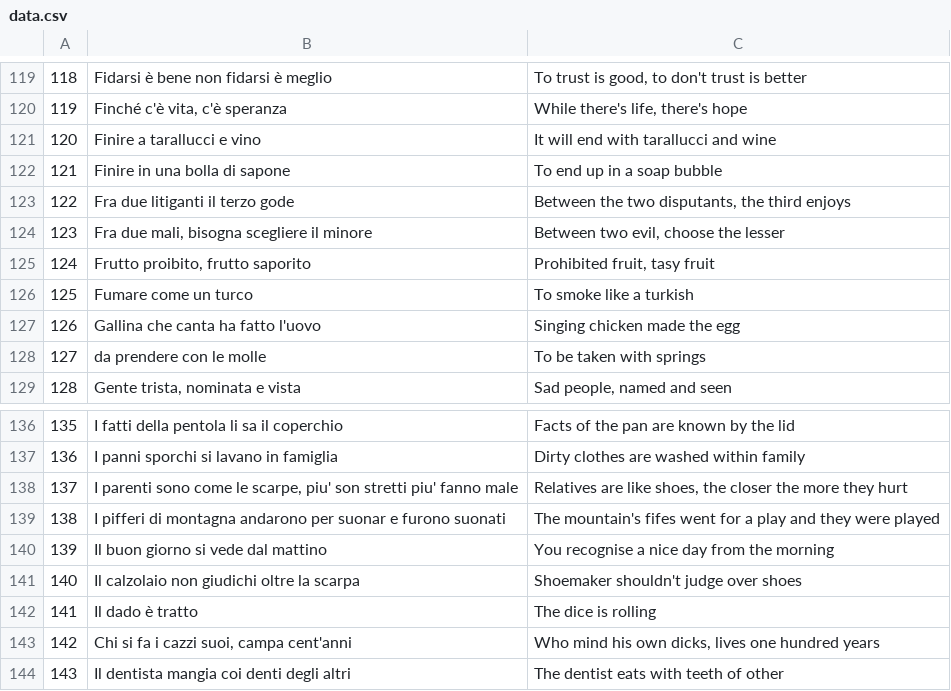
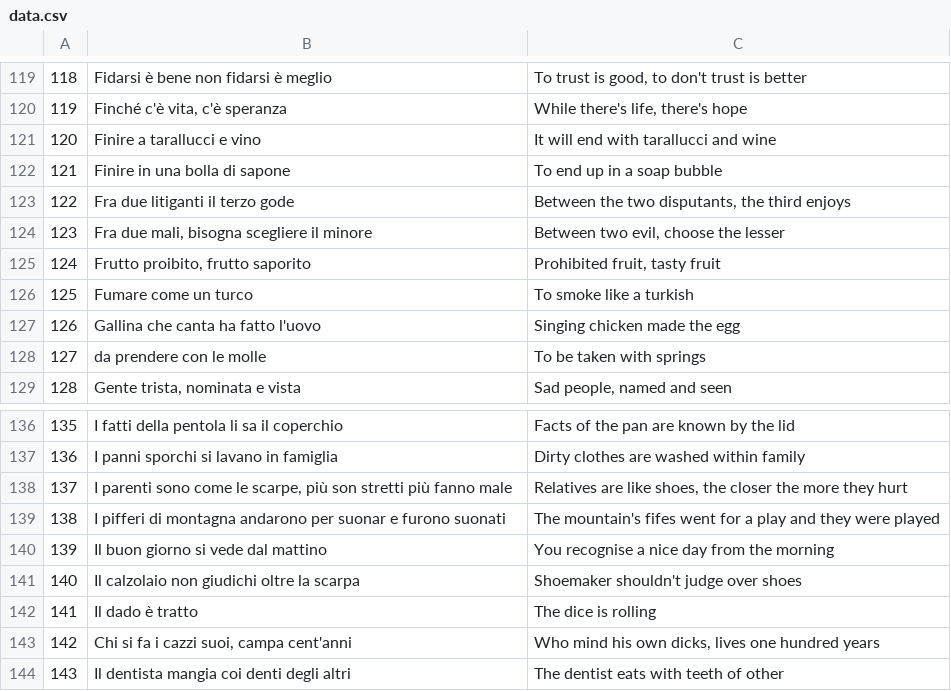
Before and after one commit to francescosoave/TIS_android, a CSV file: app/src/main/assets/csv/data.csv, drawn as a sheet; only a part is shown, gaps mark what is left out; the diff covers the shown part only.

```diff
--- a/app/src/main/assets/csv/data.csv
+++ b/app/src/main/assets/csv/data.csv
@@ -124,3 +124,3 @@
 123;Fra due mali, bisogna scegliere il minore;Between two evil, choose the lesser
-124;Frutto proibito, frutto saporito;Prohibited fruit, tasy fruit
+124;Frutto proibito, frutto saporito;Prohibited fruit, tasty fruit
 125;Fumare come un turco;To smoke like a turkish
@@ -137,3 +137,3 @@
 136;I panni sporchi si lavano in famiglia;Dirty clothes are washed within family
-137;I parenti sono come le scarpe, piu' son stretti piu' fanno male;Relatives are like shoes, the closer the more they hurt
+137;I parenti sono come le scarpe, più son stretti più fanno male;Relatives are like shoes, the closer the more they hurt
 138;I pifferi di montagna andarono per suonar e furono suonati;The mountain's fifes went for a play and they were played
```
Also changed, not shown: 11 edited cells elsewhere in this file.
